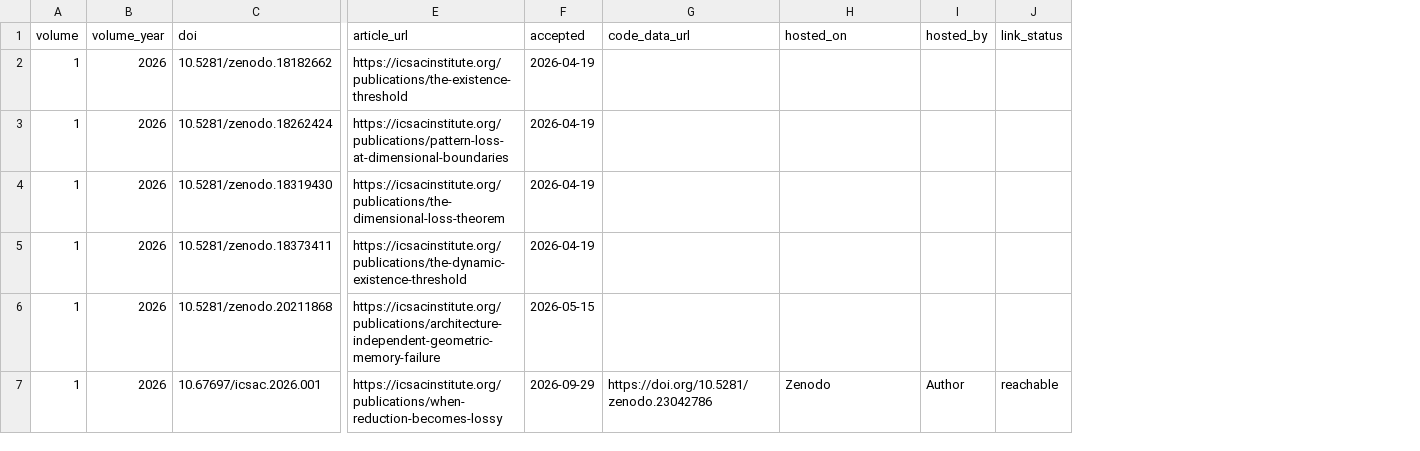
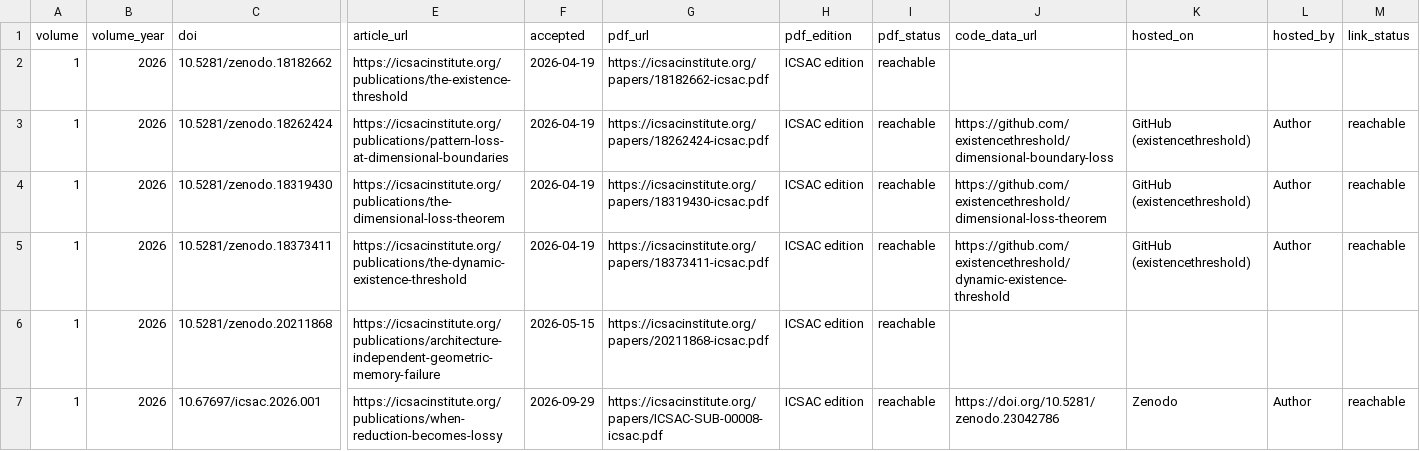
Before and after one commit to ICSAC/persistence, a CSV file: index.csv, drawn as a sheet; only a part is shown, gaps mark what is left out; addresses are those after the commit; the diff names each change by its address in the sheet, - before the commit and + after, or states it on an @@ line.

Commit message:
Index regenerated: six Volume 1 articles, each with its ICSAC edition PDF; four code and data links, all reachable

```diff
--- a/index.csv
+++ b/index.csv
+column G (pdf_url), rows 2-7: https://icsacinstitute.org/papers/18182662-icsac.pdf | https://icsacinstitute.org/papers/18262424-icsac.pdf | https://icsacinstitute.org/papers/18319430-icsac.pdf | https://icsacinstitute.org/papers/18373411-icsac.pdf | https://icsacinstitute.org/papers/20211868-icsac.pdf | https://icsacinstitute.org/papers/ICSAC-SUB-00008-icsac.pdf
+column H (pdf_edition), rows 2-7: all ICSAC edition
+column I (pdf_status), rows 2-7: all reachable
-J3 (code_data_url): (empty)
+J3 (code_data_url): https://github.com/existencethreshold/dimensional-boundary-loss
-K3:K5 (hosted_on): (empty)
+K3:K5 (hosted_on): GitHub (existencethreshold)
-L3:L5 (hosted_by): (empty)
+L3:L5 (hosted_by): Author
-M3:M5 (link_status): (empty)
+M3:M5 (link_status): reachable
-J4 (code_data_url): (empty)
+J4 (code_data_url): https://github.com/existencethreshold/dimensional-loss-theorem
-J5 (code_data_url): (empty)
+J5 (code_data_url): https://github.com/existencethreshold/dynamic-existence-threshold
```
Also changed, not shown: 2 other files.
